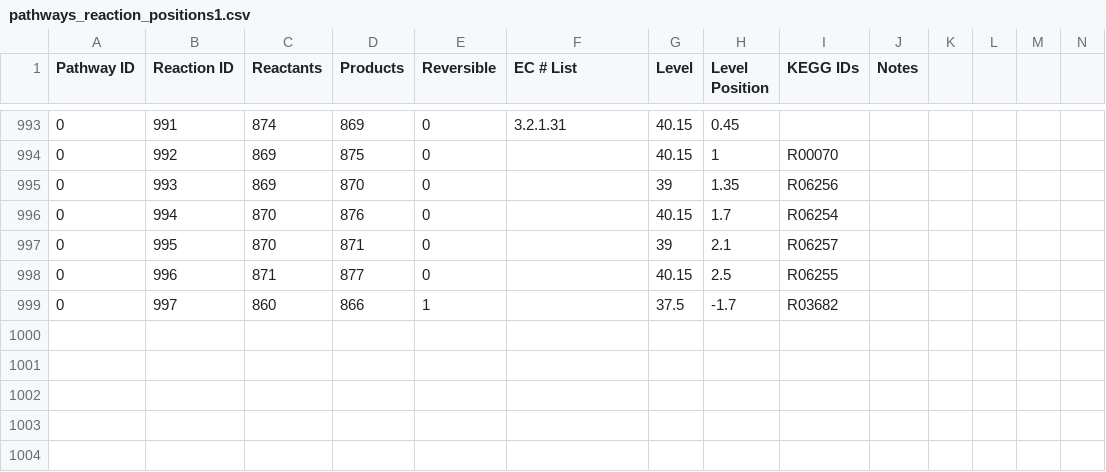
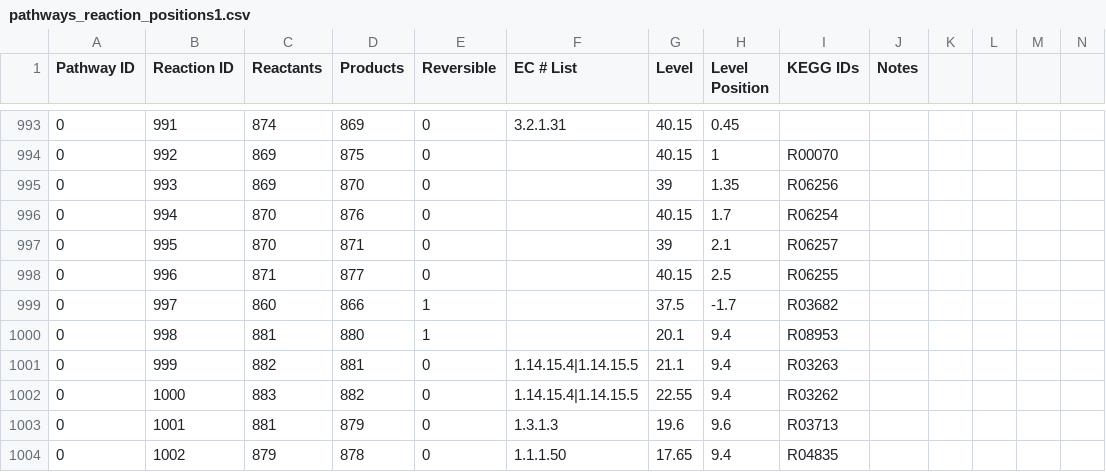
Before and after one commit to jimkell/mostSandbox, a CSV file: etc/visualization/pathways_reaction_positions1.csv, drawn as a sheet; only a part is shown, gaps mark what is left out; the diff names each change by its address in the sheet, - before the commit and + after, or states it on an @@ line.

```diff
--- a/etc/visualization/pathways_reaction_positions1.csv
+++ b/etc/visualization/pathways_reaction_positions1.csv
+row 1000: 0 | 998 | 881 | 880 | 1 |  | 20.1 | 9.4 | R08953
+row 1001: 0 | 999 | 882 | 881 | 0 | 1.14.15.4|1.14.15.5 | 21.1 | 9.4 | R03263
+row 1002: 0 | 1000 | 883 | 882 | 0 | 1.14.15.4|1.14.15.5 | 22.55 | 9.4 | R03262
+row 1003: 0 | 1001 | 881 | 879 | 0 | 1.3.1.3 | 19.6 | 9.6 | R03713
+row 1004: 0 | 1002 | 879 | 878 | 0 | 1.1.1.50 | 17.65 | 9.4 | R04835
```
Also changed, not shown: etc/visualization/pathway_metabolite_positions-master1.csv, etc/visualization/pathway_metabolite_positions1.csv.
